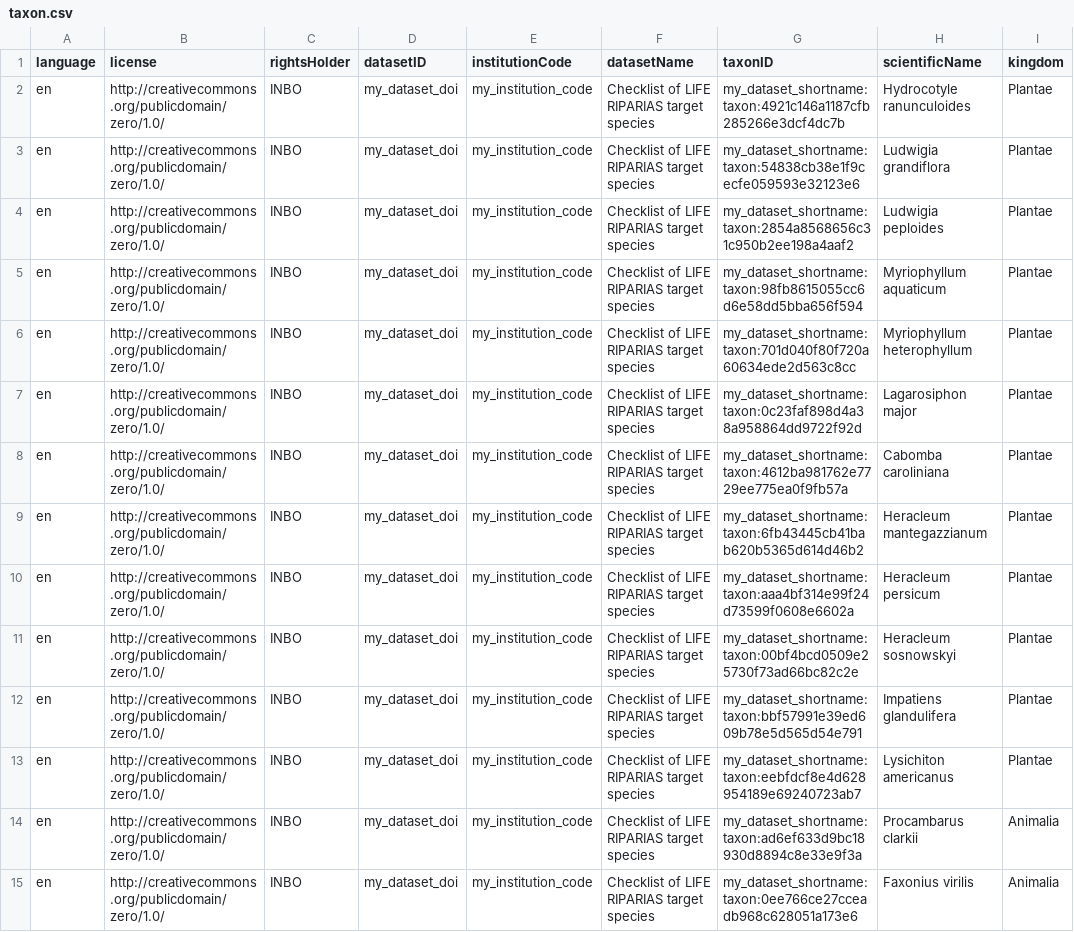
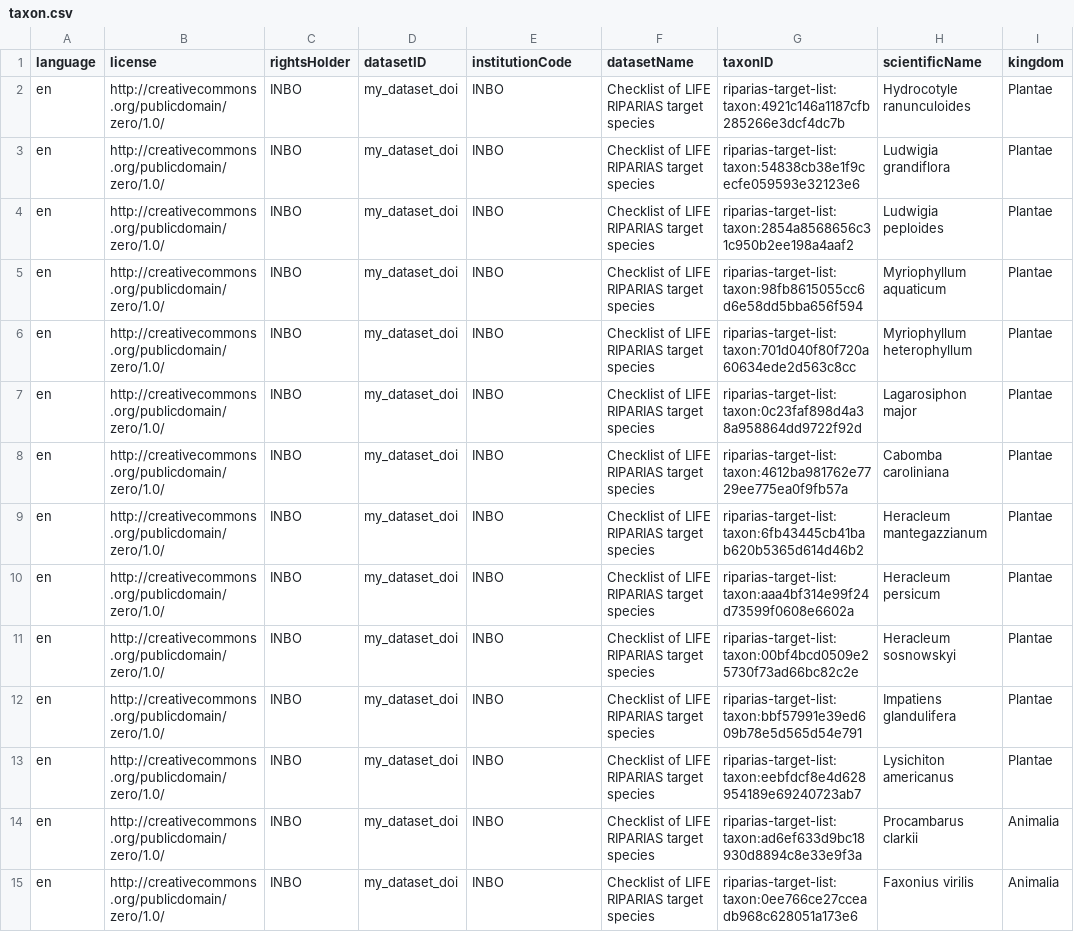
Before and after one commit to riparias/riparias-target-list, a CSV file: data/processed/taxon.csv, drawn as a sheet; only a part is shown; the diff covers the shown part only; the diff names each change by its address in the sheet, - before the commit and + after, or states it on an @@ line.

Commit message:
Improve first version for taxon core

```diff
--- a/data/processed/taxon.csv
+++ b/data/processed/taxon.csv
-E2:E15 (institutionCode): my_institution_code
+E2:E15 (institutionCode): INBO
-G2 (taxonID): my_dataset_shortname:taxon:4921c146a1187cfb285266e3dcf4dc7b
+G2 (taxonID): riparias-target-list:taxon:4921c146a1187cfb285266e3dcf4dc7b
-G3 (taxonID): my_dataset_shortname:taxon:54838cb38e1f9cecfe059593e32123e6
+G3 (taxonID): riparias-target-list:taxon:54838cb38e1f9cecfe059593e32123e6
-G4 (taxonID): my_dataset_shortname:taxon:2854a8568656c31c950b2ee198a4aaf2
+G4 (taxonID): riparias-target-list:taxon:2854a8568656c31c950b2ee198a4aaf2
-G5 (taxonID): my_dataset_shortname:taxon:98fb8615055cc6d6e58dd5bba656f594
+G5 (taxonID): riparias-target-list:taxon:98fb8615055cc6d6e58dd5bba656f594
-G6 (taxonID): my_dataset_shortname:taxon:701d040f80f720a60634ede2d563c8cc
+G6 (taxonID): riparias-target-list:taxon:701d040f80f720a60634ede2d563c8cc
-G7 (taxonID): my_dataset_shortname:taxon:0c23faf898d4a38a958864dd9722f92d
+G7 (taxonID): riparias-target-list:taxon:0c23faf898d4a38a958864dd9722f92d
-G8 (taxonID): my_dataset_shortname:taxon:4612ba981762e7729ee775ea0f9fb57a
+G8 (taxonID): riparias-target-list:taxon:4612ba981762e7729ee775ea0f9fb57a
-G9 (taxonID): my_dataset_shortname:taxon:6fb43445cb41bab620b5365d614d46b2
+G9 (taxonID): riparias-target-list:taxon:6fb43445cb41bab620b5365d614d46b2
-G10 (taxonID): my_dataset_shortname:taxon:aaa4bf314e99f24d73599f0608e6602a
+G10 (taxonID): riparias-target-list:taxon:aaa4bf314e99f24d73599f0608e6602a
-G11 (taxonID): my_dataset_shortname:taxon:00bf4bcd0509e25730f73ad66bc82c2e
+G11 (taxonID): riparias-target-list:taxon:00bf4bcd0509e25730f73ad66bc82c2e
-G12 (taxonID): my_dataset_shortname:taxon:bbf57991e39ed609b78e5d565d54e791
+G12 (taxonID): riparias-target-list:taxon:bbf57991e39ed609b78e5d565d54e791
-G13 (taxonID): my_dataset_shortname:taxon:eebfdcf8e4d628954189e69240723ab7
+G13 (taxonID): riparias-target-list:taxon:eebfdcf8e4d628954189e69240723ab7
-G14 (taxonID): my_dataset_shortname:taxon:ad6ef633d9bc18930d8894c8e33e9f3a
+G14 (taxonID): riparias-target-list:taxon:ad6ef633d9bc18930d8894c8e33e9f3a
-G15 (taxonID): my_dataset_shortname:taxon:0ee766ce27cceadb968c628051a173e6
+G15 (taxonID): riparias-target-list:taxon:0ee766ce27cceadb968c628051a173e6
```
Also changed, not shown: 30 edited cells elsewhere in this file, 1 other file.
